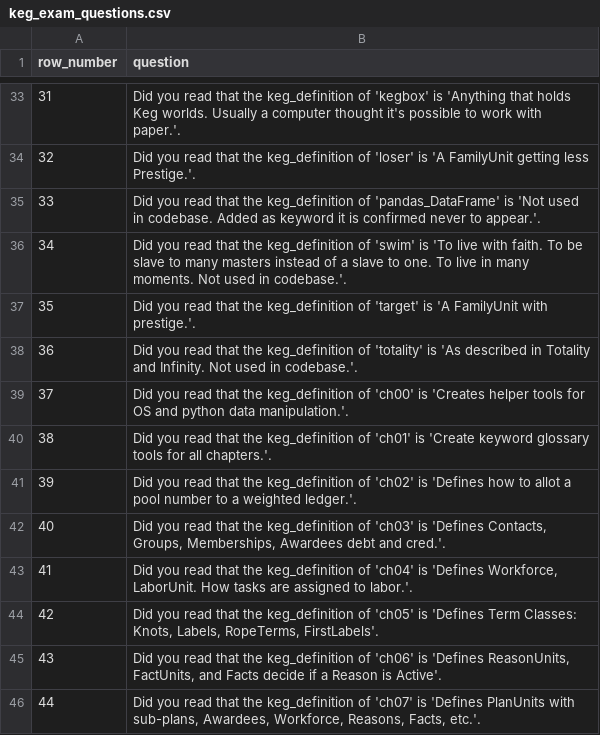
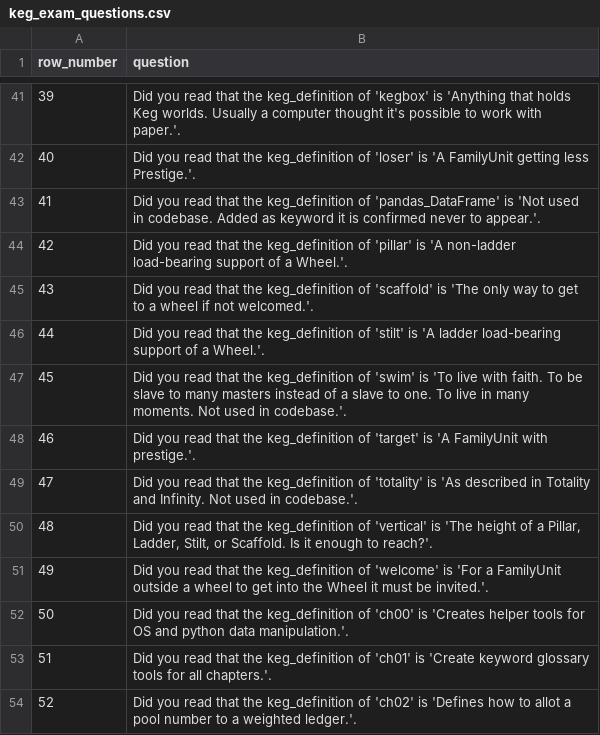
Before and after one commit to jschalk/jaar, a CSV file: src/ch99_glossary/derived/keg_exam_questions.csv, drawn as a sheet; only a part is shown, gaps mark what is left out; the shorter side is filled out with more unchanged rows; the diff covers the shown part only; the diff names each change by its address in the sheet, - before the commit and + after, or states it on an @@ line.

Commit message:
added keywords related to KegWheel theory

```diff
--- a/src/ch99_glossary/derived/keg_exam_questions.csv
+++ b/src/ch99_glossary/derived/keg_exam_questions.csv
@@ column A (row_number) renumbered from row 7 down @@
+row 44: 42 | Did you read that the keg_definition of 'pillar' is 'A non-ladder load-bearing support of a Wheel.'.
+row 45: 43 | Did you read that the keg_definition of 'scaffold' is 'The only way to get to a wheel if not welcomed.'.
+row 46: 44 | Did you read that the keg_definition of 'stilt' is 'A ladder load-bearing support of a Wheel.'.
+row 50: 48 | Did you read that the keg_definition of 'vertical' is 'The height of a Pillar, Ladder, Stilt, or Scaffold. Is it enough to reach?'.
+row 51: 49 | Did you read that the keg_definition of 'welcome' is 'For a FamilyUnit outside a wheel to get into the Wheel it must be invited.'.
```
Also changed, not shown: 8 added rows and 1 moved row elsewhere in this file, 15 other files.
